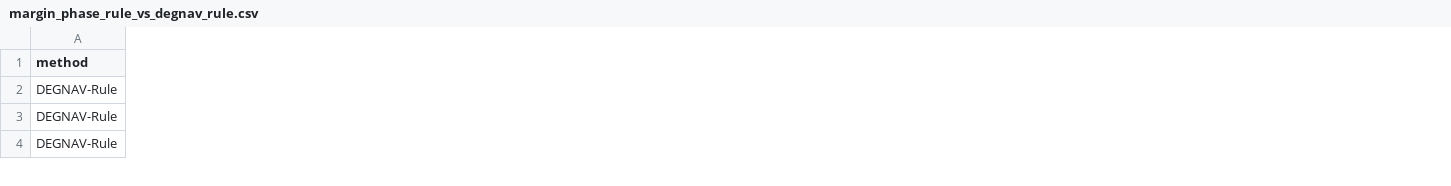
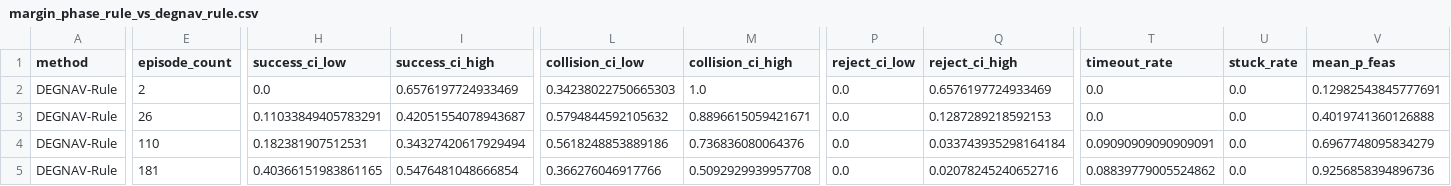
Before and after one commit to jacksonzouxiaotian/habitatlab, a CSV file: examples/narrow_passage_rl/results/narrow_passage_rl/tables/margin_phase_rule_vs_degnav_rule.csv, drawn as a sheet; only a part is shown, gaps mark what is left out; addresses are those after the commit; rows hold the shown columns only; the diff covers the shown part only; the diff names each change by its address in the sheet, - before the commit and + after, or states it on an @@ line.

Commit message:
Add Rule vs DEGNAV margin phase analysis

```diff
--- a/examples/narrow_passage_rl/results/narrow_passage_rl/tables/margin_phase_rule_vs_degnav_rule.csv
+++ b/examples/narrow_passage_rl/results/narrow_passage_rl/tables/margin_phase_rule_vs_degnav_rule.csv
+column E (episode_count), row 2: 2; rows 4-5: 110 | 181
+column H (success_ci_low), row 2: 0.0; rows 4-5: 0.182381907512531 | 0.40366151983861165
+column I (success_ci_high), row 2: 0.6576197724933469; rows 4-5: 0.34327420617929494 | 0.5476481048666854
+column L (collision_ci_low), row 2: 0.34238022750665303; rows 4-5: 0.5618248853889186 | 0.366276046917766
+column M (collision_ci_high), row 2: 1.0; rows 4-5: 0.736836080064376 | 0.5092929939957708
+column P (reject_ci_low), row 2: 0.0; rows 4-5: 0.0 | 0.0
+column Q (reject_ci_high), row 2: 0.6576197724933469; rows 4-5: 0.033743935298164184 | 0.02078245240652716
+column T (timeout_rate), row 2: 0.0; rows 4-5: 0.09090909090909091 | 0.08839779005524862
+column U (stuck_rate), row 2: 0.0; rows 4-5: 0.0 | 0.0
+column V (mean_p_feas), row 2: 0.12982543845777691; rows 4-5: 0.6967748095834279 | 0.9256858394896736
+row 3: DEGNAV-Rule | 26 | 0.11033849405783291 | 0.42051554078943687 | 0.5794844592105632 | 0.8896615059421671 | 0.0 | 0.1287289218592153 | 0.0 | 0.0 | 0.4019741360126888
```
Also changed, not shown: 1 removed row, 2 added columns, 1 removed column and 101 edited cells elsewhere in this file, examples/narrow_passage_rl/results/narrow_passage_rl/raw/margin_phase_rule_vs_degnav_episodes_summary.csv, 12 other files.
